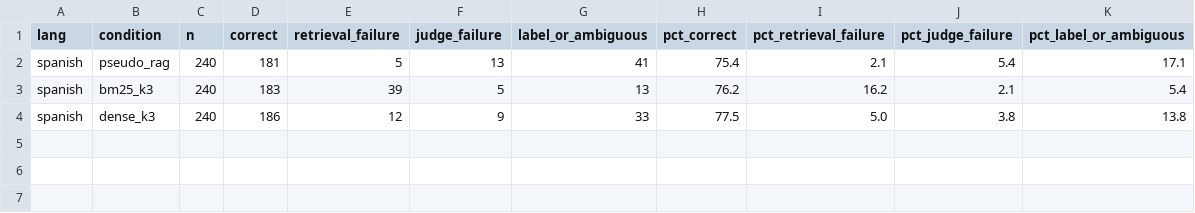
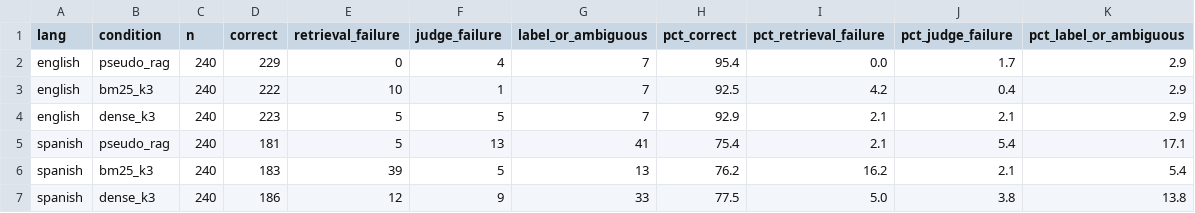
Before and after one commit to sho-404/Chomps2025, a CSV file: results/tables/error_attribution.csv, drawn as a sheet.

```diff
--- a/results/tables/error_attribution.csv
+++ b/results/tables/error_attribution.csv
@@ -1,2 +1,5 @@
 lang,condition,n,correct,retrieval_failure,judge_failure,label_or_ambiguous,pct_correct,pct_retrieval_failure,pct_judge_failure,pct_label_or_ambiguous
+english,pseudo_rag,240,229,0,4,7,95.4,0.0,1.7,2.9
+english,bm25_k3,240,222,10,1,7,92.5,4.2,0.4,2.9
+english,dense_k3,240,223,5,5,7,92.9,2.1,2.1,2.9
 spanish,pseudo_rag,240,181,5,13,41,75.4,2.1,5.4,17.1
```
Also changed, not shown: 2 other files.
